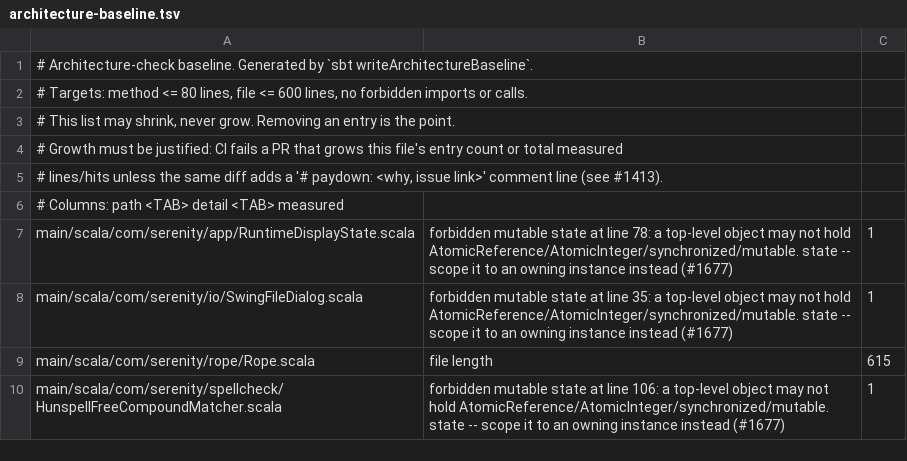
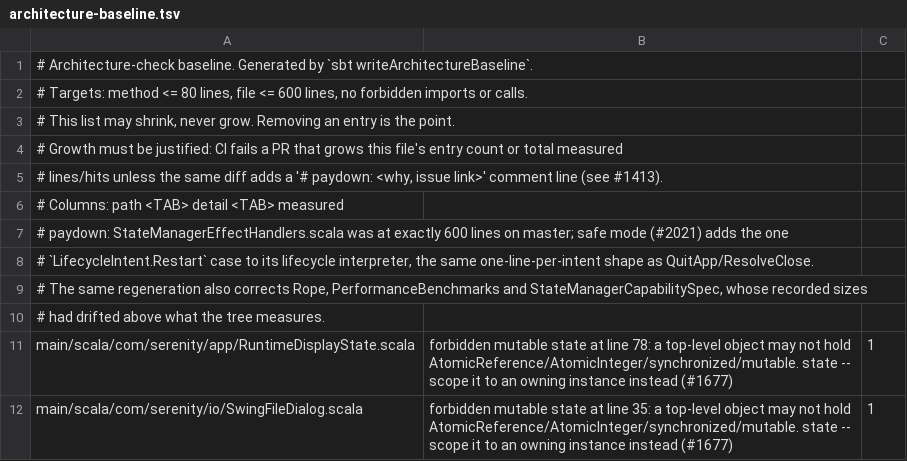
Before and after one commit to BarMal/Serenity, a TSV file: project/architecture-baseline.tsv, drawn as a sheet; only a part is shown; the shorter side is filled out with more unchanged rows.

```diff
--- a/project/architecture-baseline.tsv
+++ b/project/architecture-baseline.tsv
@@ -6,2 +6,6 @@
 # Columns: path <TAB> detail <TAB> measured
+# paydown: StateManagerEffectHandlers.scala was at exactly 600 lines on master; safe mode (#2021) adds the one
+# `LifecycleIntent.Restart` case to its lifecycle interpreter, the same one-line-per-intent shape as QuitApp/ResolveClose.
+# The same regeneration also corrects Rope, PerformanceBenchmarks and StateManagerCapabilitySpec, whose recorded sizes
+# had drifted above what the tree measures.
 main/scala/com/serenity/app/RuntimeDisplayState.scala	forbidden mutable state at line 78: a top-level object may not hold AtomicReference/AtomicInteger/synchronized/mutable. state -- scope it to an owning instance instead (#1677)	1
```
